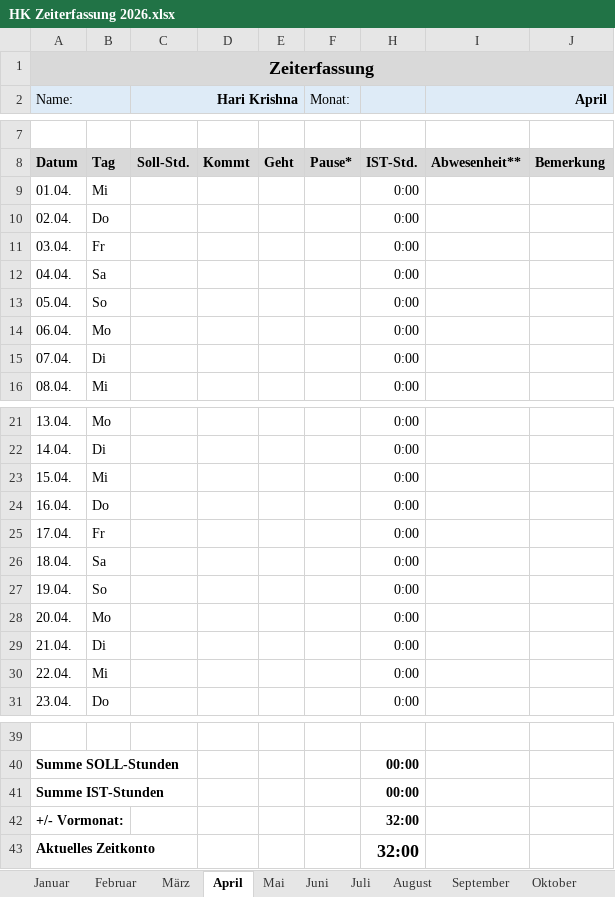
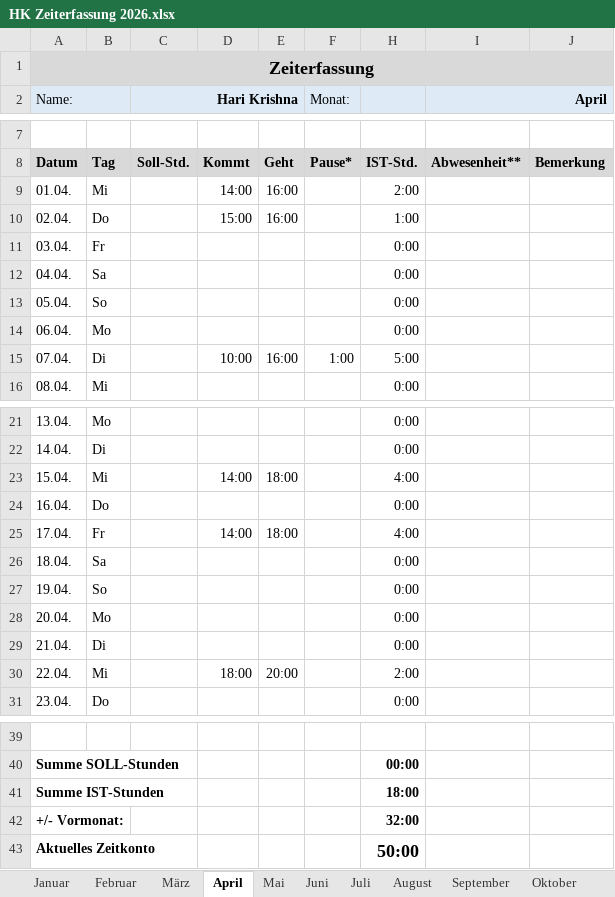
Before and after one commit to hariikk/Variant-Effect-Predictor-for-nAChRs, an Excel workbook: HK Zeiterfassung 2026.xlsx, sheet April, drawn as a sheet; only a part is shown, gaps mark what is left out; values as stored, in another font and other column widths than the file's, no borders; the diff names each change by its address in the sheet, - before the commit and + after, or states it on an @@ line.

```diff
--- a/HK Zeiterfassung 2026.xlsx (sheet April)
+++ b/HK Zeiterfassung 2026.xlsx (sheet April)
-D9: (empty)
+D9: 14:00
-E9:E10: (empty)
+E9:E10: 16:00
-H9: 0:00
+H9: 2:00
-D10: (empty)
+D10: 15:00
-H10: 0:00
+H10: 1:00
-D15: (empty)
+D15: 10:00
-E15: (empty)
+E15: 16:00
-F15 (Monat:): (empty)
+F15 (Monat:): 1:00
-H15: 0:00
+H15: 5:00
-D23: (empty)
+D23: 14:00
-E23: (empty)
+E23: 18:00
-H23: 0:00
+H23: 4:00
-D25: (empty)
+D25: 14:00
-E25: (empty)
+E25: 18:00
-H25: 0:00
+H25: 4:00
-D30: (empty)
+D30: 18:00
-E30: (empty)
+E30: 20:00
-H30: 0:00
+H30: 2:00
-H41: 00:00
+H41: 18:00
-H43: 32:00
+H43: 50:00
```
Also changed, not shown: sheet Gesamtübersicht, sheet Juni, sheet September, sheet November, sheet Juli, sheet August, 3 more sheets, hidden cells, nachr_db_manual.xlsx.
